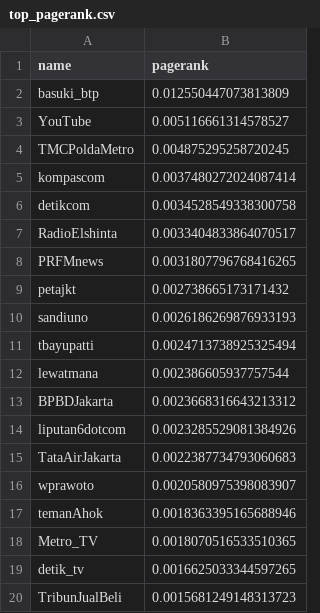
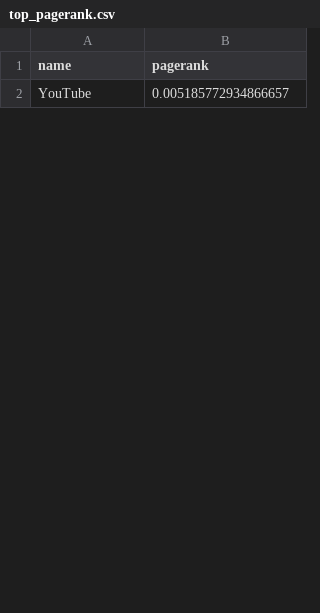
Before and after one commit to sepam/FloodTagsSNA, a CSV file: top_pagerank.csv, drawn as a sheet; only a part is shown; the diff covers the shown part only.

```diff
--- a/top_pagerank.csv
+++ b/top_pagerank.csv
@@ -1,20 +1,2 @@
 name,pagerank
-basuki_btp,0.012550447073813809
-YouTube,0.005116661314578527
-TMCPoldaMetro,0.004875295258720245
-kompascom,0.0037480272024087414
-detikcom,0.0034528549338300758
-RadioElshinta,0.0033404833864070517
-PRFMnews,0.0031807796768416265
-petajkt,0.002738665173171432
-sandiuno,0.0026186269876933193
-tbayupatti,0.0024713738925325494
-lewatmana,0.002386605937757544
-BPBDJakarta,0.0023668316643213312
-liputan6dotcom,0.0023285529081384926
-TataAirJakarta,0.0022387734793060683
-wprawoto,0.0020580975398083907
-temanAhok,0.0018363395165688946
-Metro_TV,0.0018070516533510365
-detik_tv,0.0016625033344597265
-TribunJualBeli,0.0015681249148313723
+YouTube,0.005185772934866657
```
Also changed, not shown: 49 added rows and 31 removed rows elsewhere in this file, top_betweenness.csv, top_indegree.csv, 2 other files.
